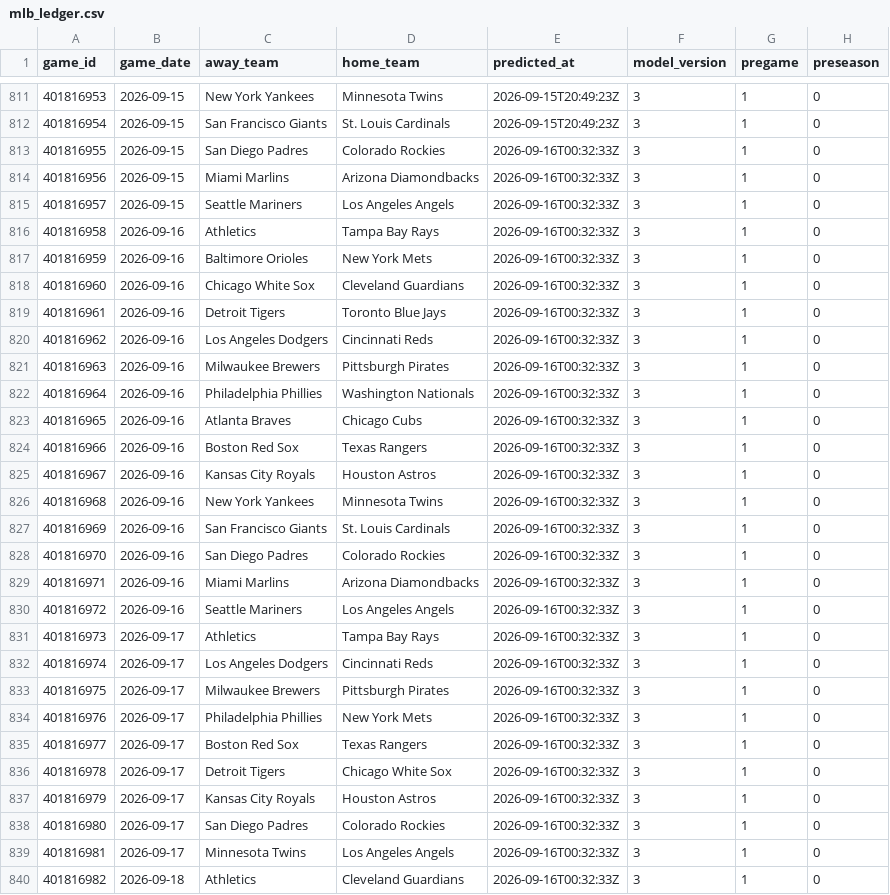
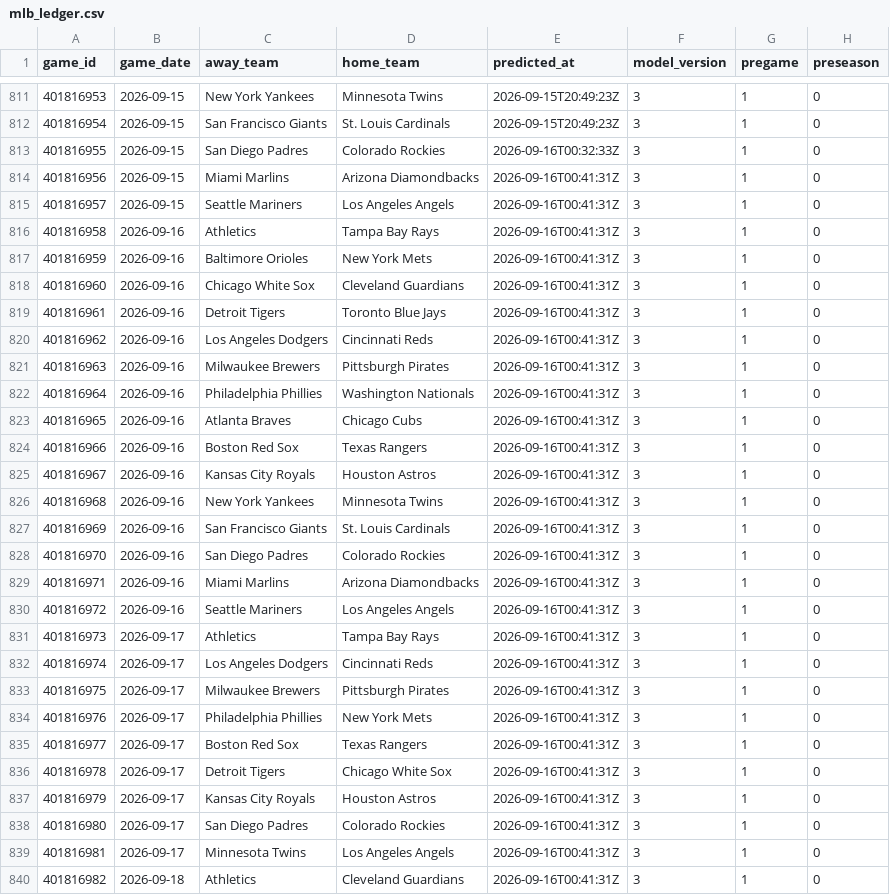
Before and after one commit to mfradkin2/sports-predictions, a CSV file: history/mlb_ledger.csv, drawn as a sheet; only a part is shown, gaps mark what is left out; the diff covers the shown part only; the diff names each change by its address in the sheet, - before the commit and + after, or states it on an @@ line.

```diff
--- a/history/mlb_ledger.csv
+++ b/history/mlb_ledger.csv
-E814:E840 (predicted_at): 2026-09-16T00:32:33Z
+E814:E840 (predicted_at): 2026-09-16T00:41:31Z
```
Also changed, not shown: 136 edited cells elsewhere in this file, history/nfl_ledger.csv, history/nhl_ledger.csv, 21 other files.
